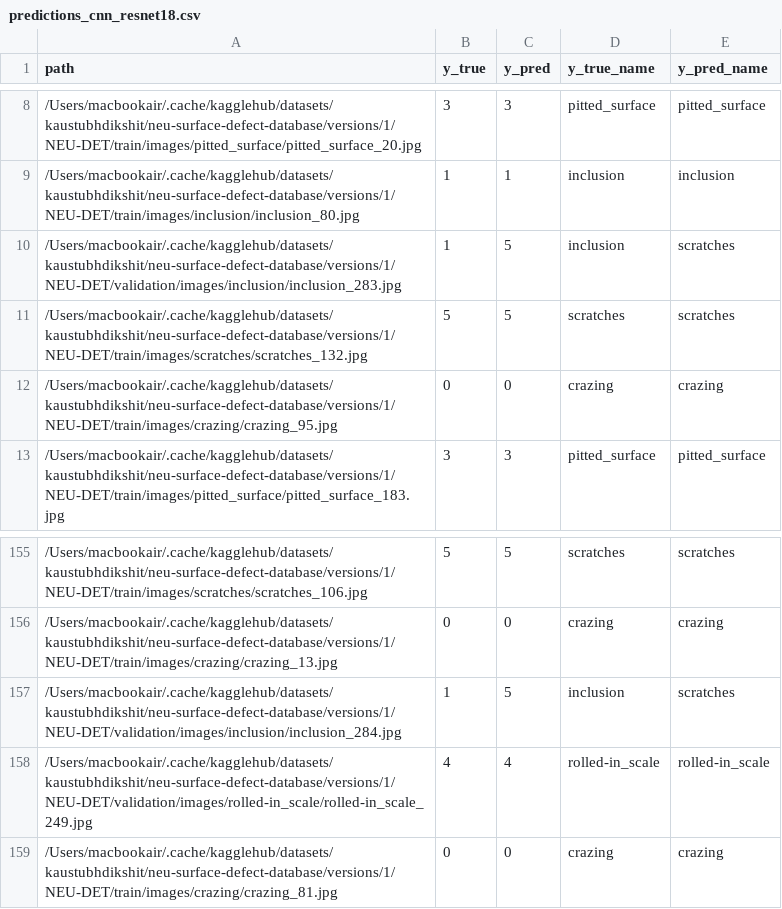
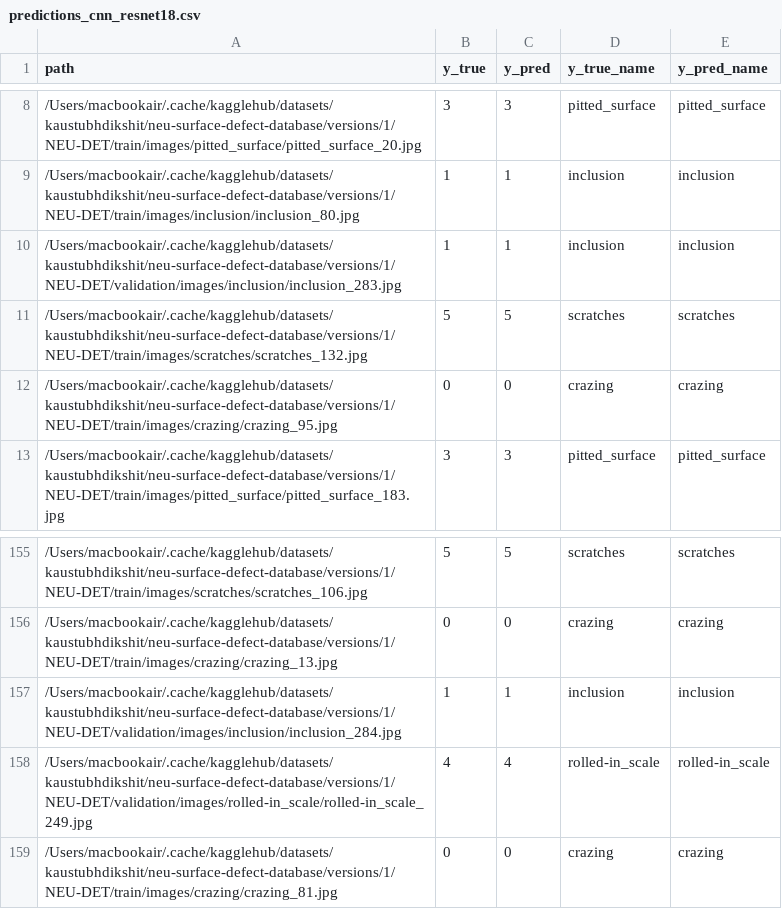
Before and after one commit to jessicaromero-ctrl/Artificial-Vision-System-s, a CSV file: 04-defectos-neu/resultados/predictions_cnn_resnet18.csv, drawn as a sheet; only a part is shown, gaps mark what is left out.

Commit message:
Documenta resultados finales de la CNN (224 px), pruebas estadisticas, costo y analisis industrial
Asistencia de IA: Claude

```diff
--- a/04-defectos-neu/resultados/predictions_cnn_resnet18.csv
+++ b/04-defectos-neu/resultados/predictions_cnn_resnet18.csv
@@ -9,3 +9,3 @@ path,y_true,y_pred,y_true_name,y_pred_name
 /Users/macbookair/.cache/kagglehub/datasets/kaustubhdikshit/neu-surface-defect-database/versions/1/NEU-DET/train/images/inclusion/inclusion_80.jpg,1,1,inclusion,inclusion
-/Users/macbookair/.cache/kagglehub/datasets/kaustubhdikshit/neu-surface-defect-database/versions/1/NEU-DET/validation/images/inclusion/inclusion_283.jpg,1,5,inclusion,scratches
+/Users/macbookair/.cache/kagglehub/datasets/kaustubhdikshit/neu-surface-defect-database/versions/1/NEU-DET/validation/images/inclusion/inclusion_283.jpg,1,1,inclusion,inclusion
 /Users/macbookair/.cache/kagglehub/datasets/kaustubhdikshit/neu-surface-defect-database/versions/1/NEU-DET/train/images/scratches/scratches_132.jpg,5,5,scratches,scratches
@@ -156,3 +156,3 @@ path,y_true,y_pred,y_true_name,y_pred_name
 /Users/macbookair/.cache/kagglehub/datasets/kaustubhdikshit/neu-surface-defect-database/versions/1/NEU-DET/train/images/crazing/crazing_13.jpg,0,0,crazing,crazing
-/Users/macbookair/.cache/kagglehub/datasets/kaustubhdikshit/neu-surface-defect-database/versions/1/NEU-DET/validation/images/inclusion/inclusion_284.jpg,1,5,inclusion,scratches
+/Users/macbookair/.cache/kagglehub/datasets/kaustubhdikshit/neu-surface-defect-database/versions/1/NEU-DET/validation/images/inclusion/inclusion_284.jpg,1,1,inclusion,inclusion
 /Users/macbookair/.cache/kagglehub/datasets/kaustubhdikshit/neu-surface-defect-database/versions/1/NEU-DET/validation/images/rolled-in_scale/rolled-in_scale_249.jpg,4,4,rolled-in_scale,rolled-in_scale
```
Also changed, not shown: 11 other files.
